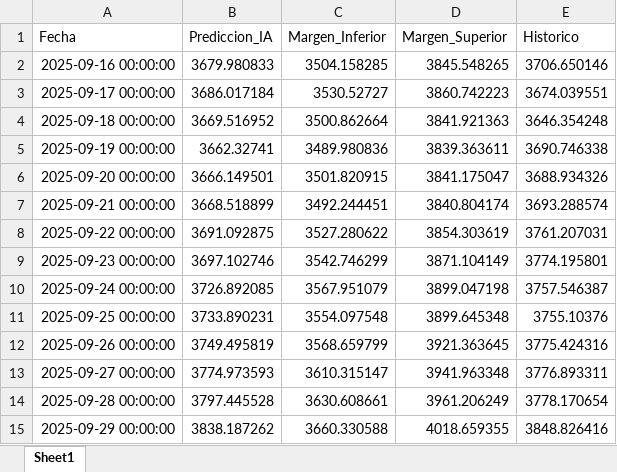
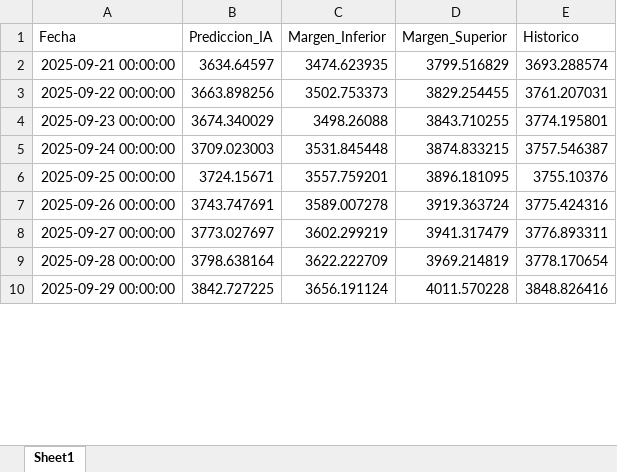
Before and after one commit to CesarM4rtinez/prophet_oro, an Excel workbook: XAUUSD_Predictivo.xlsx, sheet Sheet1, drawn as a sheet; only a part is shown; values as stored, in another font and other column widths than the file's, no borders; removed rows and columns are numbered as before the commit, all else as after; the diff covers the shown part only; the diff names each change by its address in the sheet, - before the commit and + after, or states it on an @@ line.

```diff
--- a/XAUUSD_Predictivo.xlsx (sheet Sheet1)
+++ b/XAUUSD_Predictivo.xlsx (sheet Sheet1)
-row 2: 2025-09-16 00:00:00 | 3679.980833 | 3504.158285 | 3845.548265 | 3706.650146
-row 3: 2025-09-17 00:00:00 | 3686.017184 | 3530.52727 | 3860.742223 | 3674.039551
-row 4: 2025-09-18 00:00:00 | 3669.516952 | 3500.862664 | 3841.921363 | 3646.354248
-row 5: 2025-09-19 00:00:00 | 3662.32741 | 3489.980836 | 3839.363611 | 3690.746338
-row 6: 2025-09-20 00:00:00 | 3666.149501 | 3501.820915 | 3841.175047 | 3688.934326
-B2 (Prediccion_IA): 3668.518899
+B2 (Prediccion_IA): 3634.64597
-C2 (Margen_Inferior): 3492.244451
+C2 (Margen_Inferior): 3474.623935
-D2 (Margen_Superior): 3840.804174
+D2 (Margen_Superior): 3799.516829
-B3 (Prediccion_IA): 3691.092875
+B3 (Prediccion_IA): 3663.898256
-C3 (Margen_Inferior): 3527.280622
+C3 (Margen_Inferior): 3502.753373
-D3 (Margen_Superior): 3854.303619
+D3 (Margen_Superior): 3829.254455
-B4 (Prediccion_IA): 3697.102746
+B4 (Prediccion_IA): 3674.340029
-C4 (Margen_Inferior): 3542.746299
+C4 (Margen_Inferior): 3498.26088
-D4 (Margen_Superior): 3871.104149
+D4 (Margen_Superior): 3843.710255
-B5 (Prediccion_IA): 3726.892085
+B5 (Prediccion_IA): 3709.023003
-C5 (Margen_Inferior): 3567.951079
+C5 (Margen_Inferior): 3531.845448
-D5 (Margen_Superior): 3899.047198
+D5 (Margen_Superior): 3874.833215
-B6 (Prediccion_IA): 3733.890231
+B6 (Prediccion_IA): 3724.15671
-C6 (Margen_Inferior): 3554.097548
+C6 (Margen_Inferior): 3557.759201
-D6 (Margen_Superior): 3899.645348
+D6 (Margen_Superior): 3896.181095
-B7 (Prediccion_IA): 3749.495819
+B7 (Prediccion_IA): 3743.747691
-C7 (Margen_Inferior): 3568.659799
+C7 (Margen_Inferior): 3589.007278
-D7 (Margen_Superior): 3921.363645
+D7 (Margen_Superior): 3919.363724
-B8 (Prediccion_IA): 3774.973593
+B8 (Prediccion_IA): 3773.027697
-C8 (Margen_Inferior): 3610.315147
+C8 (Margen_Inferior): 3602.299219
-D8 (Margen_Superior): 3941.963348
+D8 (Margen_Superior): 3941.317479
-B9 (Prediccion_IA): 3797.445528
+B9 (Prediccion_IA): 3798.638164
-C9 (Margen_Inferior): 3630.608661
+C9 (Margen_Inferior): 3622.222709
-D9 (Margen_Superior): 3961.206249
+D9 (Margen_Superior): 3969.214819
-B10 (Prediccion_IA): 3838.187262
+B10 (Prediccion_IA): 3842.727225
-C10 (Margen_Inferior): 3660.330588
+C10 (Margen_Inferior): 3656.191124
-D10 (Margen_Superior): 4018.659355
+D10 (Margen_Superior): 4011.570228
```
Also changed, not shown: 5 added rows, 1 removed row and 1148 edited cells elsewhere in this sheet, 4 other files.
